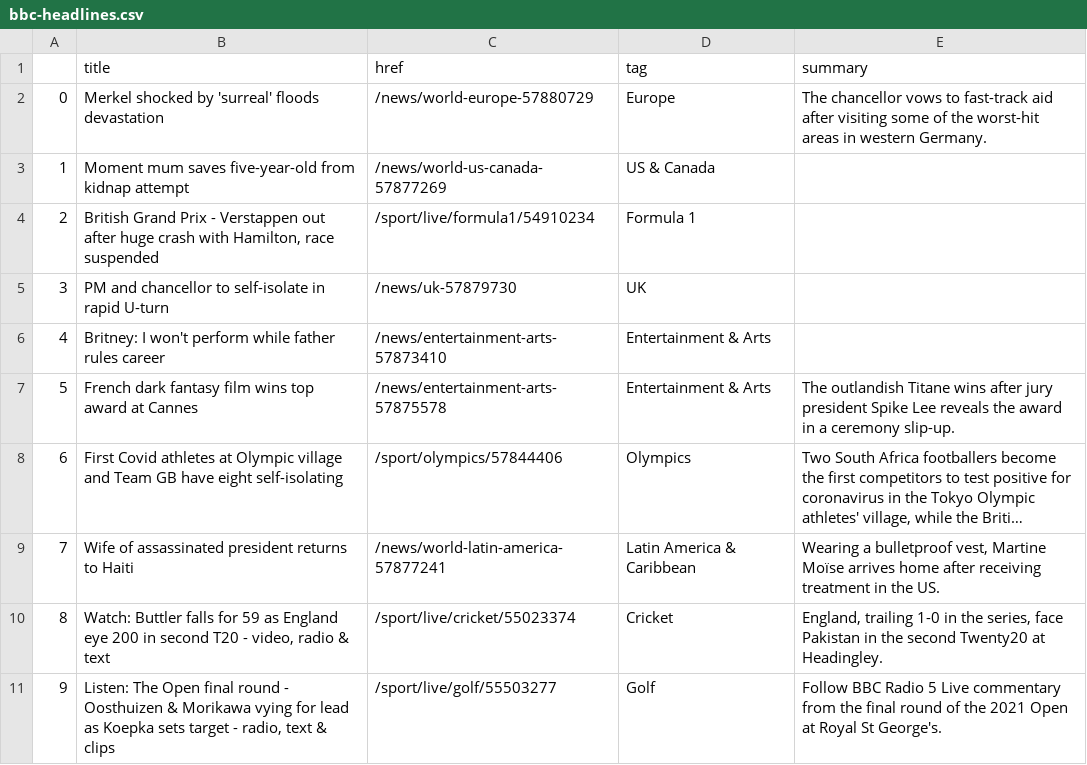
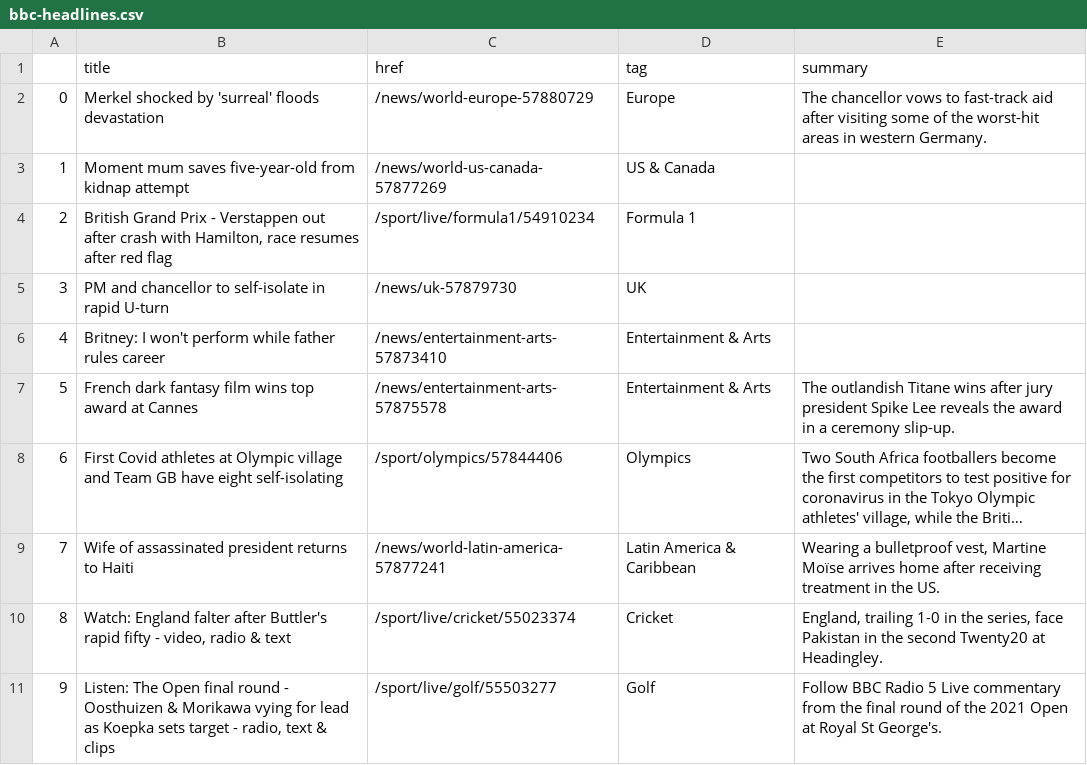
Before and after one commit to bronna/auto-scraper, a CSV file: bbc-headlines.csv, drawn as a sheet; only a part is shown; long unchanged cells end in ….

```diff
--- a/bbc-headlines.csv
+++ b/bbc-headlines.csv
@@ -3,3 +3,3 @@
 1,Moment mum saves five-year-old from kidnap attempt,/news/world-us-canada-57877269,US & Canada,
-2,"British Grand Prix - Verstappen out after huge crash with Hamilton, race suspended",/sport/live/formula1/54910234,Formula 1,
+2,"British Grand Prix - Verstappen out after crash with Hamilton, race resumes after red flag",/sport/live/formula1/54910234,Formula 1,
 3,PM and chancellor to self-isolate in rapid U-turn,/news/uk-57879730,UK,
@@ -9,3 +9,3 @@
 7,Wife of assassinated president returns to Haiti,/news/world-latin-america-57877241,Latin America & Caribbean,"Wearing a bulletproof vest, Martine Moïse arrives home after receiving treatment in the US."
-8,"Watch: Buttler falls for 59 as England eye 200 in second T20 - video, radio & text",/sport/live/cricket/55023374,Cricket,"England, trailing 1-0 in the series, face Pakistan in the second Twenty20 at Headingley."
+8,"Watch: England falter after Buttler's rapid fifty - video, radio & text",/sport/live/cricket/55023374,Cricket,"England, trailing 1-0 in the series, face Pakistan in the second Twenty20 at Headingley."
 9,"Listen: The Open final round - Oosthuizen & Morikawa vying for lead as Koepka sets target - radio, text & clips",/sport/live/golf/55503277,Golf,Follow BBC Radio 5 Live commentary from the final round of the 2021 Open at Royal St George's.
```
